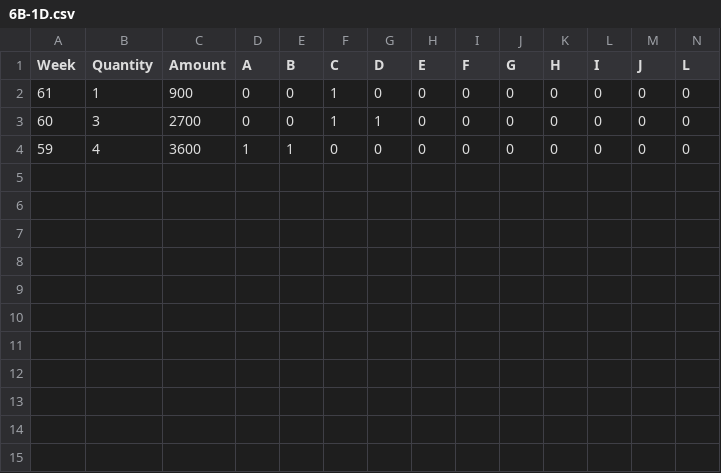
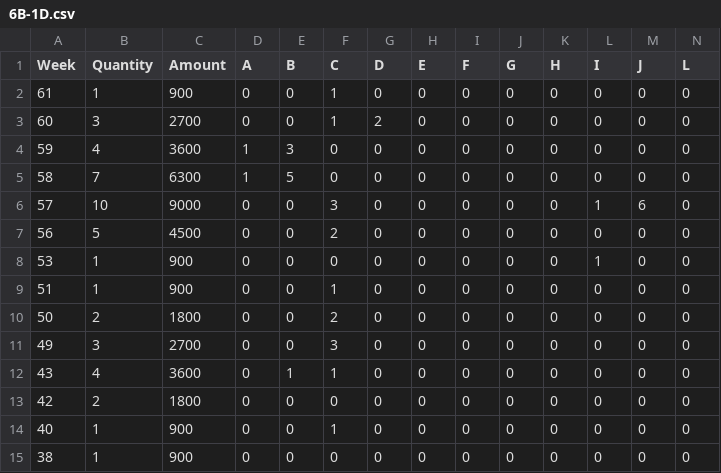
Before and after one commit to Anmol1696/MarkCon, a CSV file: 6B-1D.csv, drawn as a sheet; only a part is shown; rows hold the shown columns only; the diff names each change by its address in the sheet, - before the commit and + after, or states it on an @@ line.

```diff
--- a/6B-1D.csv
+++ b/6B-1D.csv
-G3 (D): 1
+G3 (D): 2
-E4 (B): 1
+E4 (B): 3
+row 5: 58 | 7 | 6300 | 1 | 5 | 0 | 0 | 0 | 0 | 0 | 0 | 0 | 0 | 0
+row 6: 57 | 10 | 9000 | 0 | 0 | 3 | 0 | 0 | 0 | 0 | 0 | 1 | 6 | 0
+row 7: 56 | 5 | 4500 | 0 | 0 | 2 | 0 | 0 | 0 | 0 | 0 | 0 | 0 | 0
+row 8: 53 | 1 | 900 | 0 | 0 | 0 | 0 | 0 | 0 | 0 | 0 | 1 | 0 | 0
+row 9: 51 | 1 | 900 | 0 | 0 | 1 | 0 | 0 | 0 | 0 | 0 | 0 | 0 | 0
+row 10: 50 | 2 | 1800 | 0 | 0 | 2 | 0 | 0 | 0 | 0 | 0 | 0 | 0 | 0
+row 11: 49 | 3 | 2700 | 0 | 0 | 3 | 0 | 0 | 0 | 0 | 0 | 0 | 0 | 0
+row 12: 43 | 4 | 3600 | 0 | 1 | 1 | 0 | 0 | 0 | 0 | 0 | 0 | 0 | 0
+row 13: 42 | 2 | 1800 | 0 | 0 | 0 | 0 | 0 | 0 | 0 | 0 | 0 | 0 | 0
+row 14: 40 | 1 | 900 | 0 | 0 | 1 | 0 | 0 | 0 | 0 | 0 | 0 | 0 | 0
+row 15: 38 | 1 | 900 | 0 | 0 | 0 | 0 | 0 | 0 | 0 | 0 | 0 | 0 | 0
```
Also changed, not shown: Others.csv, Sub-30-F.csv, 13 other files.
